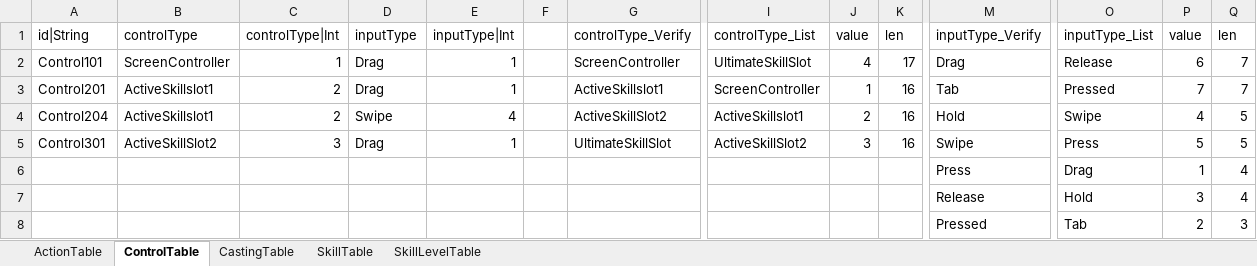
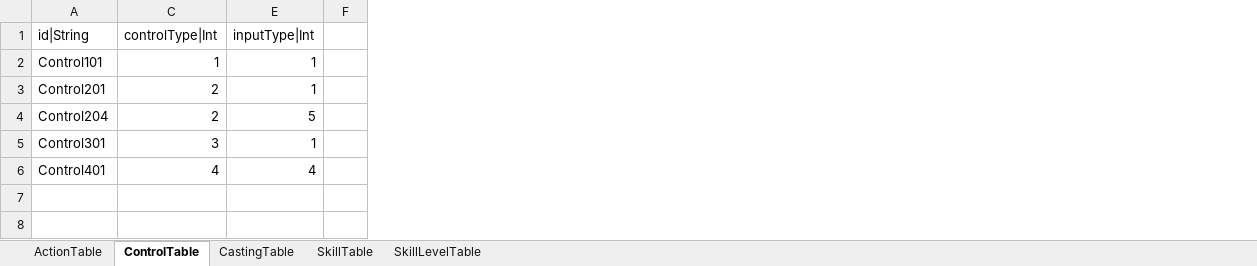
Before and after one commit to hayannal/ProjectNoname, an Excel workbook: Excel/작업Action.xlsx, sheet ControlTable, drawn as a sheet; only a part is shown, gaps mark what is left out; values as stored, in another font and other column widths than the file's, no borders; removed rows and columns are numbered as before the commit, all else as after; rows hold the shown columns only; the diff names each change by its address in the sheet, - before the commit and + after, or states it on an @@ line.

```diff
--- a/Excel/작업Action.xlsx (sheet ControlTable)
+++ b/Excel/작업Action.xlsx (sheet ControlTable)
@@ column B (controlType) hidden, rows 2-5: ScreenController | ActiveSkillslot1 | ActiveSkillslot1 | ActiveSkillSlot2 @@
@@ column D (inputType) hidden, rows 2-5: Drag | Drag | Swipe | Drag @@
@@ column G (controlType_Verify) hidden, rows 2-5: ScreenController | ActiveSkillslot1 | ActiveSkillSlot2 | UltimateSkillSlot @@
@@ column I (controlType_List) hidden, rows 2-5: UltimateSkillSlot | ScreenController | ActiveSkillslot1 | ActiveSkillSlot2 @@
@@ column J (value) hidden, rows 2-5: 4 | 1 | 2 | 3 @@
@@ column K (len) hidden, rows 2-5: 17 | 16 | 16 | 16 @@
@@ column M (inputType_Verify) hidden, rows 2-6: Drag | Tab | Hold | Swipe | Press @@
@@ column O (inputType_List) hidden, rows 2-6: Release | Pressed | Swipe | Press | Drag @@
@@ column P (value) hidden, rows 2-6: 6 | 7 | 4 | 5 | 1 @@
@@ column Q (len) hidden, rows 2-6: 7 | 7 | 5 | 5 | 4 @@
-E4 (inputType|Int): 4
+E4 (inputType|Int): 5
+row 6: Control401 | 4 | 4
-row 7:  |  |  |  |  |  |  |  |  |  | Press | Drag | 1 | 4
+row 7: (empty)
-row 7:  |  |  |  |  |  |  |  |  |  | Release | Hold | 3 | 4
-row 8:  |  |  |  |  |  |  |  |  |  | Pressed | Tab | 2 | 3
```
Also changed, not shown: sheet ActionTable, sheet CastingTable, formulas that keep their value, hidden cells, Excel/Action.xlsx.
